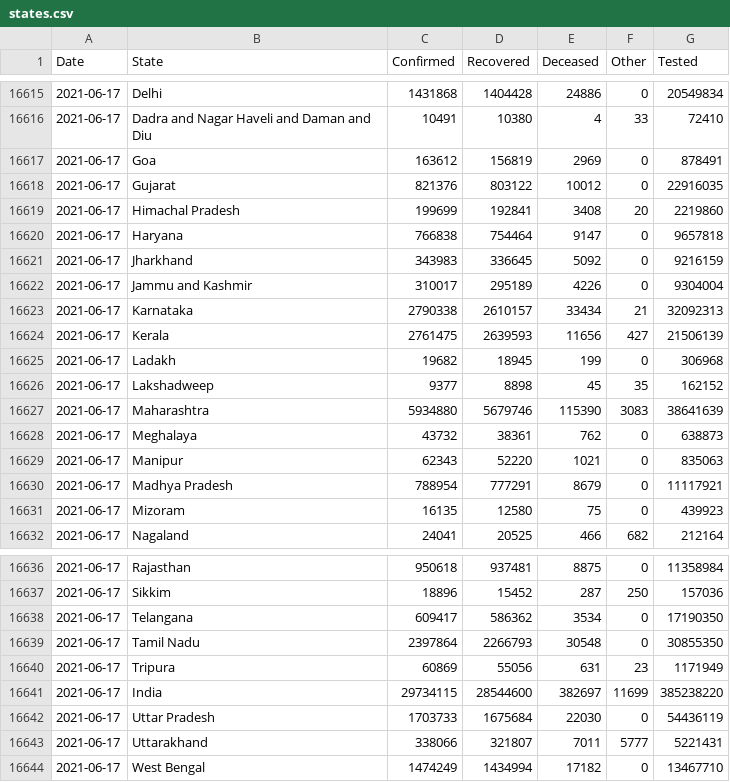
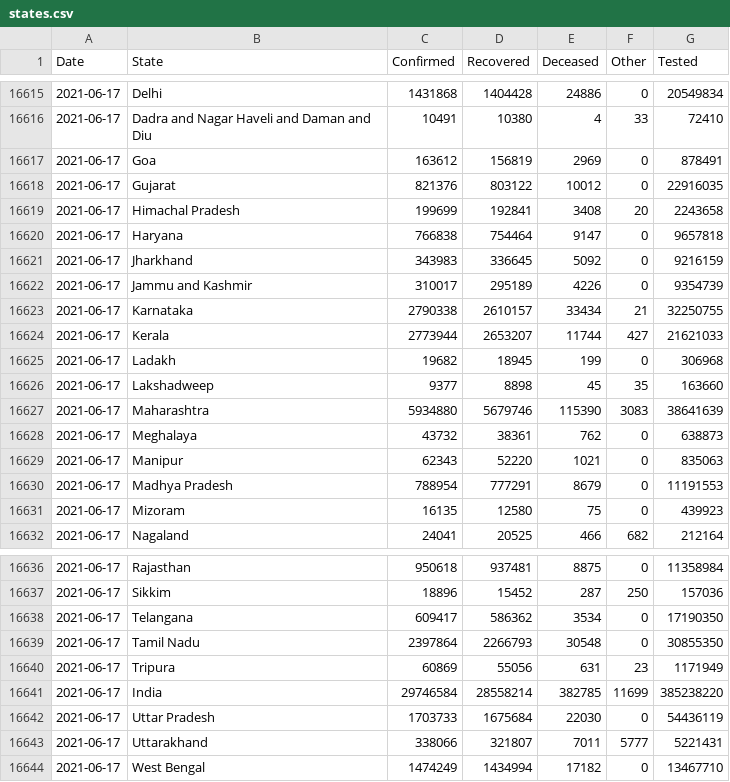
Before and after one commit to covid19india/api, a CSV file: csv/latest/states.csv, drawn as a sheet; only a part is shown, gaps mark what is left out.

```diff
--- a/csv/latest/states.csv
+++ b/csv/latest/states.csv
@@ -16618,10 +16618,10 @@ Date,State,Confirmed,Recovered,Deceased,Other,Tested
 2021-06-17,Gujarat,821376,803122,10012,0,22916035
-2021-06-17,Himachal Pradesh,199699,192841,3408,20,2219860
+2021-06-17,Himachal Pradesh,199699,192841,3408,20,2243658
 2021-06-17,Haryana,766838,754464,9147,0,9657818
 2021-06-17,Jharkhand,343983,336645,5092,0,9216159
-2021-06-17,Jammu and Kashmir,310017,295189,4226,0,9304004
-2021-06-17,Karnataka,2790338,2610157,33434,21,32092313
-2021-06-17,Kerala,2761475,2639593,11656,427,21506139
+2021-06-17,Jammu and Kashmir,310017,295189,4226,0,9354739
+2021-06-17,Karnataka,2790338,2610157,33434,21,32250755
+2021-06-17,Kerala,2773944,2653207,11744,427,21621033
 2021-06-17,Ladakh,19682,18945,199,0,306968
-2021-06-17,Lakshadweep,9377,8898,45,35,162152
+2021-06-17,Lakshadweep,9377,8898,45,35,163660
 2021-06-17,Maharashtra,5934880,5679746,115390,3083,38641639
@@ -16629,3 +16629,3 @@ Date,State,Confirmed,Recovered,Deceased,Other,Tested
 2021-06-17,Manipur,62343,52220,1021,0,835063
-2021-06-17,Madhya Pradesh,788954,777291,8679,0,11117921
+2021-06-17,Madhya Pradesh,788954,777291,8679,0,11191553
 2021-06-17,Mizoram,16135,12580,75,0,439923
@@ -16640,3 +16640,3 @@ Date,State,Confirmed,Recovered,Deceased,Other,Tested
 2021-06-17,Tripura,60869,55056,631,23,1171949
-2021-06-17,India,29734115,28544600,382697,11699,385238220
+2021-06-17,India,29746584,28558214,382785,11699,385238220
 2021-06-17,Uttar Pradesh,1703733,1675684,22030,0,54436119
```
Also changed, not shown: csv/latest/district_wise.csv, csv/latest/state_wise.csv, 29 other files.
